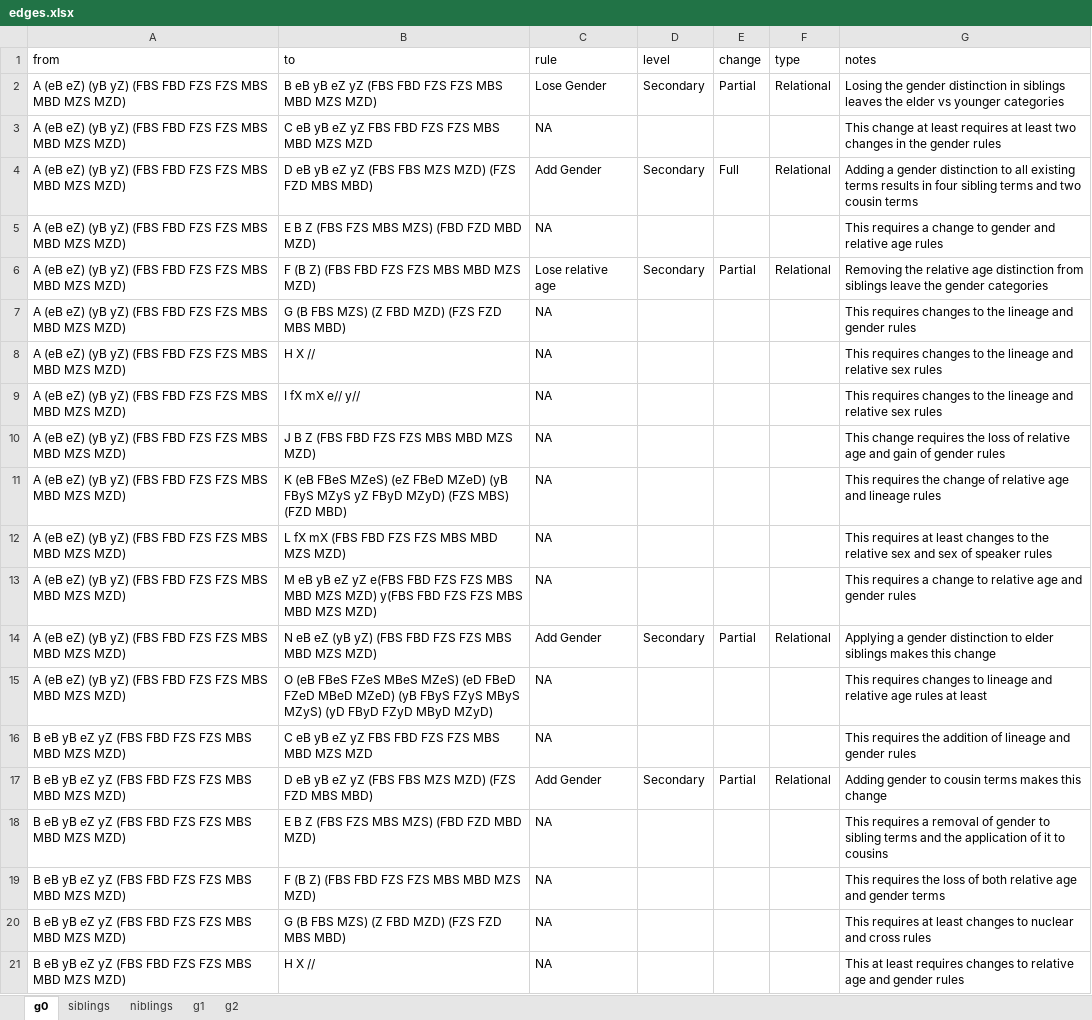
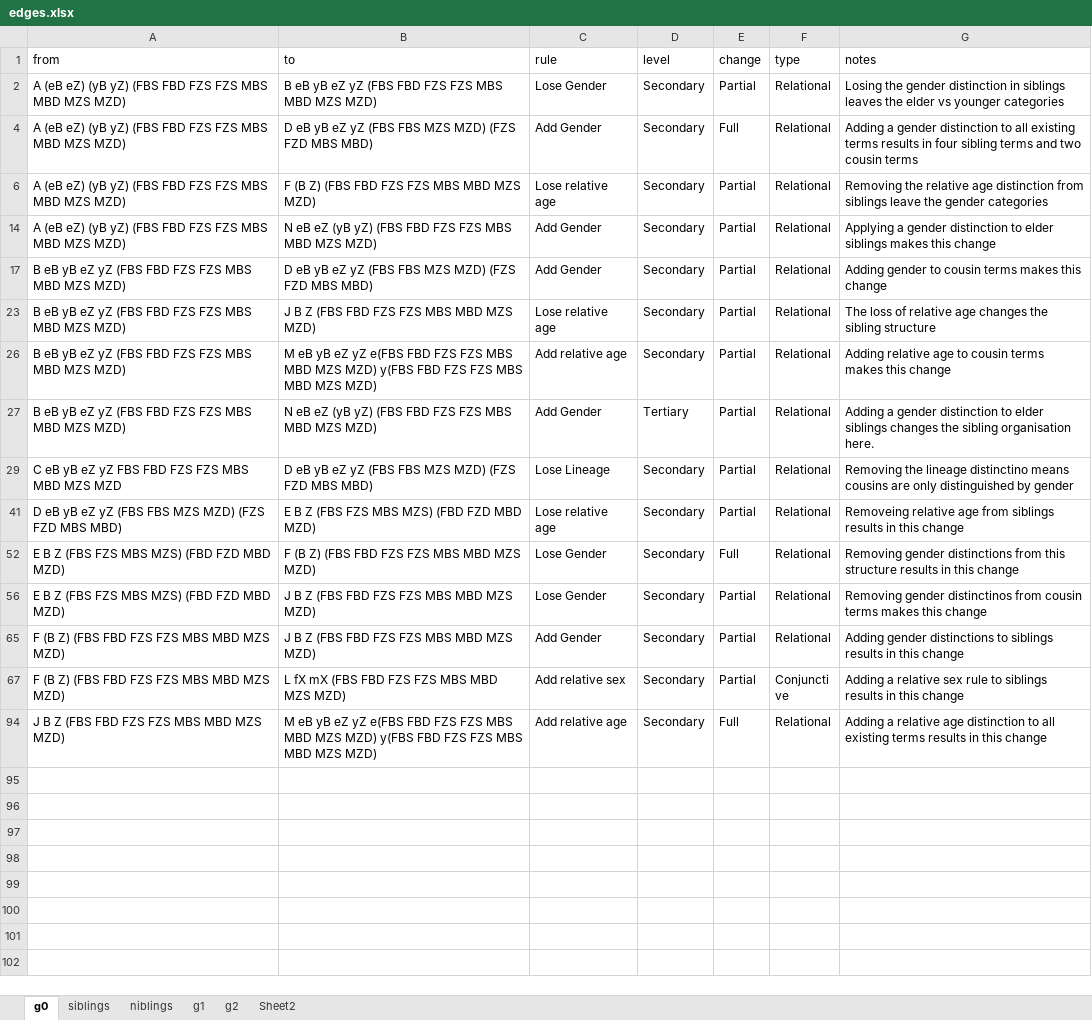
Before and after one commit to SamPassmore/Passmore_Kinspace, an Excel workbook: data/edges.xlsx, sheet g0, drawn as a sheet; only a part is shown; the shorter side is filled out with more unchanged rows; values as stored, in another font and other column widths than the file's, no borders; the diff covers the shown part only; the diff names each change by its address in the sheet, - before the commit and + after, or states it on an @@ line.

```diff
--- a/data/edges.xlsx (sheet g0)
+++ b/data/edges.xlsx (sheet g0)
+sheet tab: Sheet2
@@ row 3 hidden: A (eB eZ) (yB yZ) (FBS FBD FZS FZS MBS MBD MZS MZD) | C eB yB eZ yZ FBS FBD FZS FZS MBS MBD MZS MZD | NA |  |  |  | This change at least requires at least two changes in the gender rules @@
@@ row 5 hidden: A (eB eZ) (yB yZ) (FBS FBD FZS FZS MBS MBD MZS MZD) | E B Z (FBS FZS MBS MZS) (FBD FZD MBD MZD) | NA |  |  |  | This requires a change to gender and relative age rules @@
@@ row 7 hidden: A (eB eZ) (yB yZ) (FBS FBD FZS FZS MBS MBD MZS MZD) | G (B FBS MZS) (Z FBD MZD) (FZS FZD MBS MBD) | NA |  |  |  | This requires changes to the lineage and gender rules @@
@@ row 8 hidden: A (eB eZ) (yB yZ) (FBS FBD FZS FZS MBS MBD MZS MZD) | H X // | NA |  |  |  | This requires changes to the lineage and relative sex rules @@
@@ row 9 hidden: A (eB eZ) (yB yZ) (FBS FBD FZS FZS MBS MBD MZS MZD) | I fX mX e// y// | NA |  |  |  | This requires changes to the lineage and relative sex rules @@
@@ row 10 hidden: A (eB eZ) (yB yZ) (FBS FBD FZS FZS MBS MBD MZS MZD) | J B Z (FBS FBD FZS FZS MBS MBD MZS MZD) | NA |  |  |  | This change requires the loss of relative age and gain of gender rules @@
@@ row 11 hidden: A (eB eZ) (yB yZ) (FBS FBD FZS FZS MBS MBD MZS MZD) | K (eB FBeS MZeS) (eZ FBeD MZeD) (yB FByS MZyS yZ FByD MZyD) (FZS MBS) (FZD MBD) | NA |  |  |  | This requires the change of relative age and lineage rules @@
@@ row 12 hidden: A (eB eZ) (yB yZ) (FBS FBD FZS FZS MBS MBD MZS MZD) | L fX mX (FBS FBD FZS FZS MBS MBD MZS MZD) | NA |  |  |  | This requires at least changes to the relative sex and sex of speaker rules @@
@@ row 13 hidden: A (eB eZ) (yB yZ) (FBS FBD FZS FZS MBS MBD MZS MZD) | M eB yB eZ yZ e(FBS FBD FZS FZS MBS MBD MZS MZD) y(FBS FBD FZS FZS MBS MBD MZS MZD) | NA |  |  |  | This requires a change to relative age and gender rules @@
@@ row 15 hidden: A (eB eZ) (yB yZ) (FBS FBD FZS FZS MBS MBD MZS MZD) | O (eB FBeS FZeS MBeS MZeS) (eD FBeD FZeD MBeD MZeD) (yB FByS FZyS MByS MZyS) (yD FByD FZyD MByD MZyD) | NA |  |  |  | This requires changes to lineage and relative age rules at least @@
@@ row 16 hidden: B eB yB eZ yZ (FBS FBD FZS FZS MBS MBD MZS MZD) | C eB yB eZ yZ FBS FBD FZS FZS MBS MBD MZS MZD | NA |  |  |  | This requires the addition of lineage and gender rules @@
@@ row 18 hidden: B eB yB eZ yZ (FBS FBD FZS FZS MBS MBD MZS MZD) | E B Z (FBS FZS MBS MZS) (FBD FZD MBD MZD) | NA |  |  |  | This requires a removal of gender to sibling terms and the application of it to cousins @@
@@ row 19 hidden: B eB yB eZ yZ (FBS FBD FZS FZS MBS MBD MZS MZD) | F (B Z) (FBS FBD FZS FZS MBS MBD MZS MZD) | NA |  |  |  | This requires the loss of both relative age and gender terms @@
@@ row 20 hidden: B eB yB eZ yZ (FBS FBD FZS FZS MBS MBD MZS MZD) | G (B FBS MZS) (Z FBD MZD) (FZS FZD MBS MBD) | NA |  |  |  | This requires at least changes to nuclear and cross rules @@
@@ row 21 hidden: B eB yB eZ yZ (FBS FBD FZS FZS MBS MBD MZS MZD) | H X // | NA |  |  |  | This at least requires changes to relative age and gender rules @@
```
Also changed, not shown: 75 hidden or unhidden rows elsewhere in this sheet, sheet siblings, sheet g1, sheet g2, data/typology.xlsx, 6 other files.
